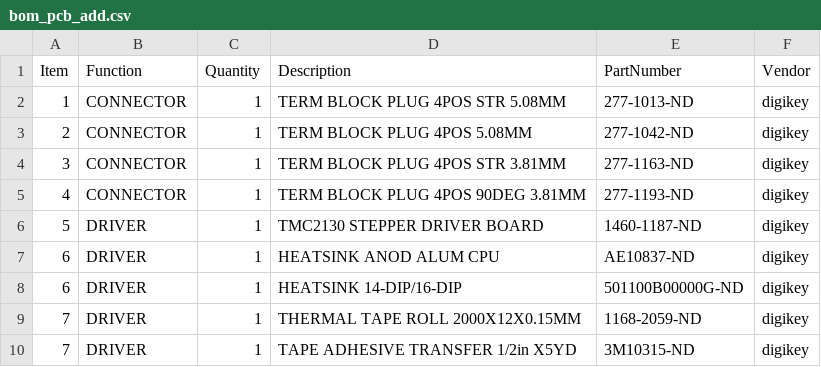
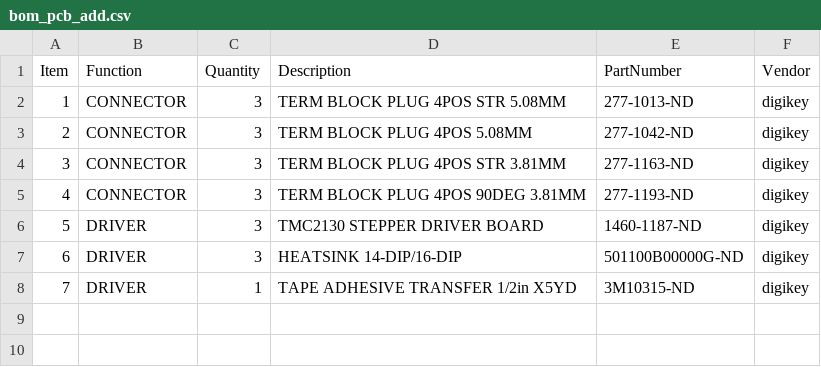
Before and after one commit to janelia-kicad/stepper_controller_3x2, a CSV file: bom/bom_pcb_add.csv, drawn as a sheet.

```diff
--- a/bom/bom_pcb_add.csv
+++ b/bom/bom_pcb_add.csv
@@ -1,10 +1,8 @@
 Item,Function,Quantity,Description,PartNumber,Vendor
-1,CONNECTOR,1,TERM BLOCK PLUG 4POS STR 5.08MM,277-1013-ND,digikey
-2,CONNECTOR,1,TERM BLOCK PLUG 4POS 5.08MM,277-1042-ND,digikey
-3,CONNECTOR,1,TERM BLOCK PLUG 4POS STR 3.81MM,277-1163-ND,digikey
-4,CONNECTOR,1,TERM BLOCK PLUG 4POS 90DEG 3.81MM,277-1193-ND,digikey
-5,DRIVER,1,TMC2130 STEPPER DRIVER BOARD,1460-1187-ND,digikey
-6,DRIVER,1,HEATSINK ANOD ALUM CPU,AE10837-ND,digikey
-6,DRIVER,1,HEATSINK 14-DIP/16-DIP,501100B00000G-ND,digikey
-7,DRIVER,1,THERMAL TAPE ROLL 2000X12X0.15MM,1168-2059-ND,digikey
+1,CONNECTOR,3,TERM BLOCK PLUG 4POS STR 5.08MM,277-1013-ND,digikey
+2,CONNECTOR,3,TERM BLOCK PLUG 4POS 5.08MM,277-1042-ND,digikey
+3,CONNECTOR,3,TERM BLOCK PLUG 4POS STR 3.81MM,277-1163-ND,digikey
+4,CONNECTOR,3,TERM BLOCK PLUG 4POS 90DEG 3.81MM,277-1193-ND,digikey
+5,DRIVER,3,TMC2130 STEPPER DRIVER BOARD,1460-1187-ND,digikey
+6,DRIVER,3,HEATSINK 14-DIP/16-DIP,501100B00000G-ND,digikey
 7,DRIVER,1,TAPE ADHESIVE TRANSFER 1/2in X5YD,3M10315-ND,digikey
```
Also changed, not shown: bom/bom_pcb.csv, bom/digikey_order.csv, 24 other files.
